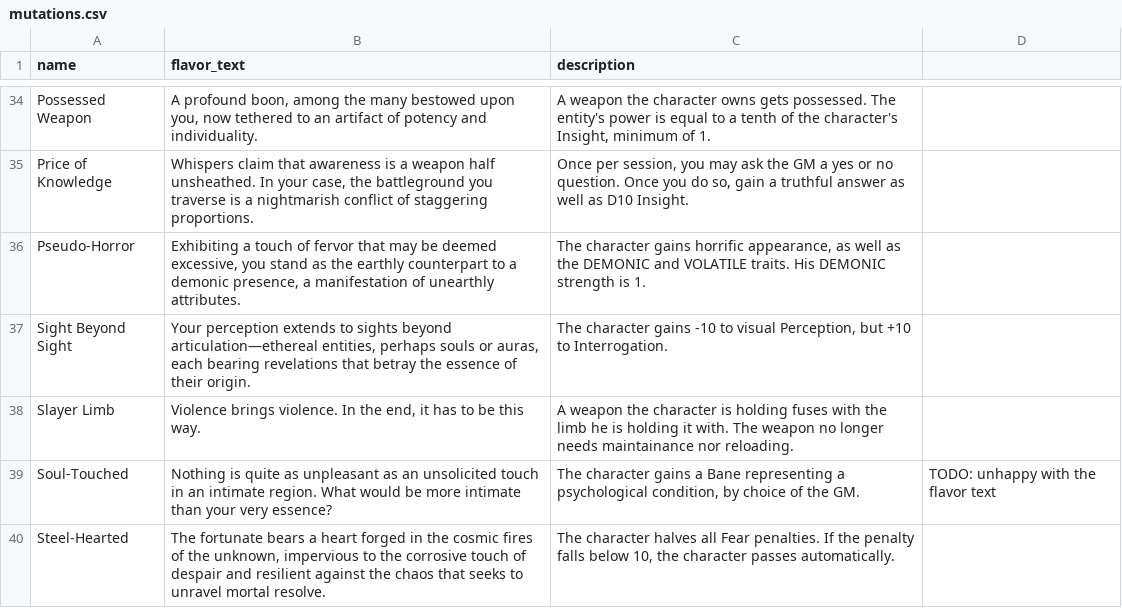
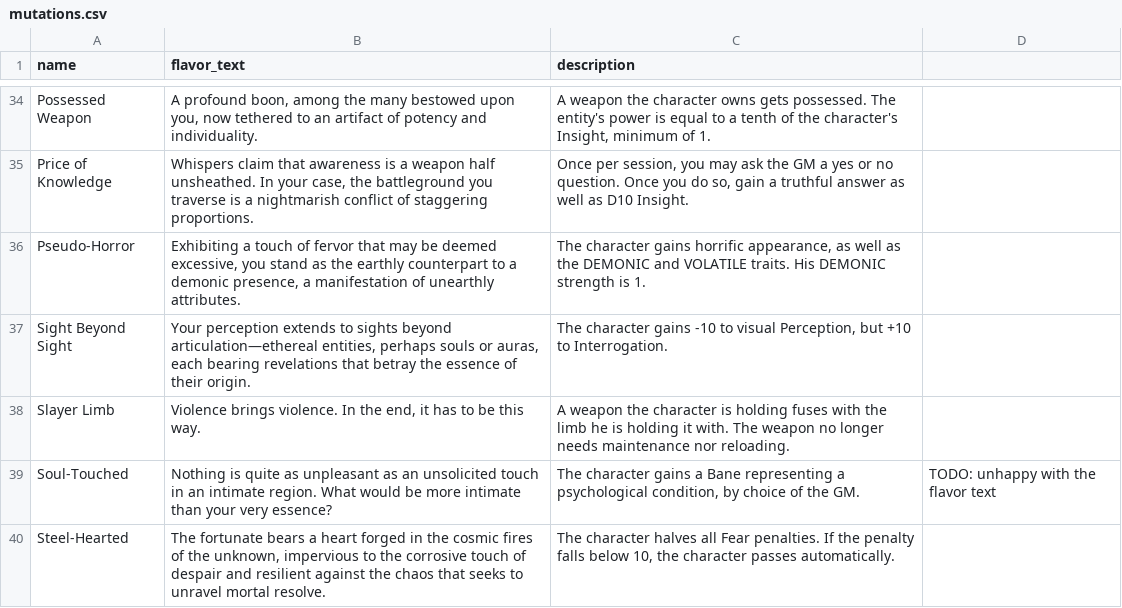
Before and after one commit to lHeidbreder/neon-rules, a CSV file: addon-cosmic-horror/mutations.csv, drawn as a sheet; only a part is shown, gaps mark what is left out.

```diff
--- a/addon-cosmic-horror/mutations.csv
+++ b/addon-cosmic-horror/mutations.csv
@@ -37,3 +37,3 @@ Pseudo-Horror,"Exhibiting a touch of fervor that may be deemed excessive, you st
 Sight Beyond Sight,"Your perception extends to sights beyond articulation—ethereal entities, perhaps souls or auras, each bearing revelations that betray the essence of their origin.","The character gains -10 to visual Perception, but +10 to Interrogation.",
-Slayer Limb,"Violence brings violence. In the end, it has to be this way.",A weapon the character is holding fuses with the limb he is holding it with. The weapon no longer needs maintainance nor reloading.,
+Slayer Limb,"Violence brings violence. In the end, it has to be this way.",A weapon the character is holding fuses with the limb he is holding it with. The weapon no longer needs maintenance nor reloading.,
 Soul-Touched,Nothing is quite as unpleasant as an unsolicited touch in an intimate region. What would be more intimate than your very essence?,"The character gains a Bane representing a psychological condition, by choice of the GM.",TODO: unhappy with the flavor text
```
Also changed, not shown: 10 other files.
